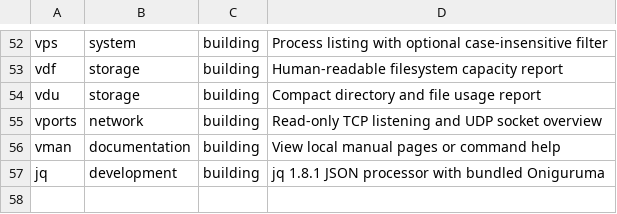
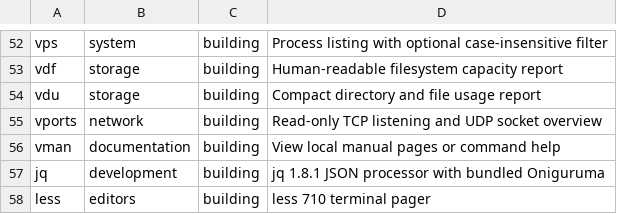
Before and after one commit to Reaccionador2Jeje/vantor-linux, a TSV file: packages/catalog.tsv, drawn as a sheet; only a part is shown, gaps mark what is left out.

Commit message:
Add less pager to Nyan package catalog

```diff
--- a/packages/catalog.tsv
+++ b/packages/catalog.tsv
@@ -57 +57,2 @@ vman	documentation	building	View local manual pages or command help
 jq	development	building	jq 1.8.1 JSON processor with bundled Oniguruma
+less	editors	building	less 710 terminal pager
```
